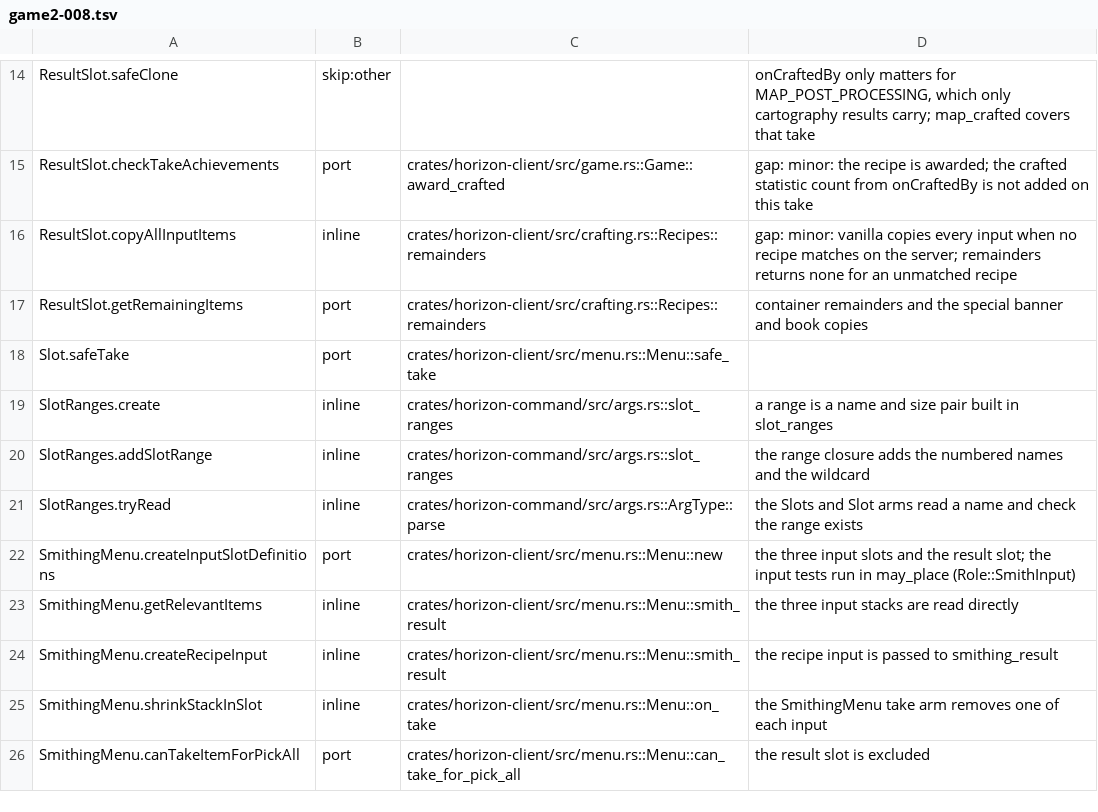
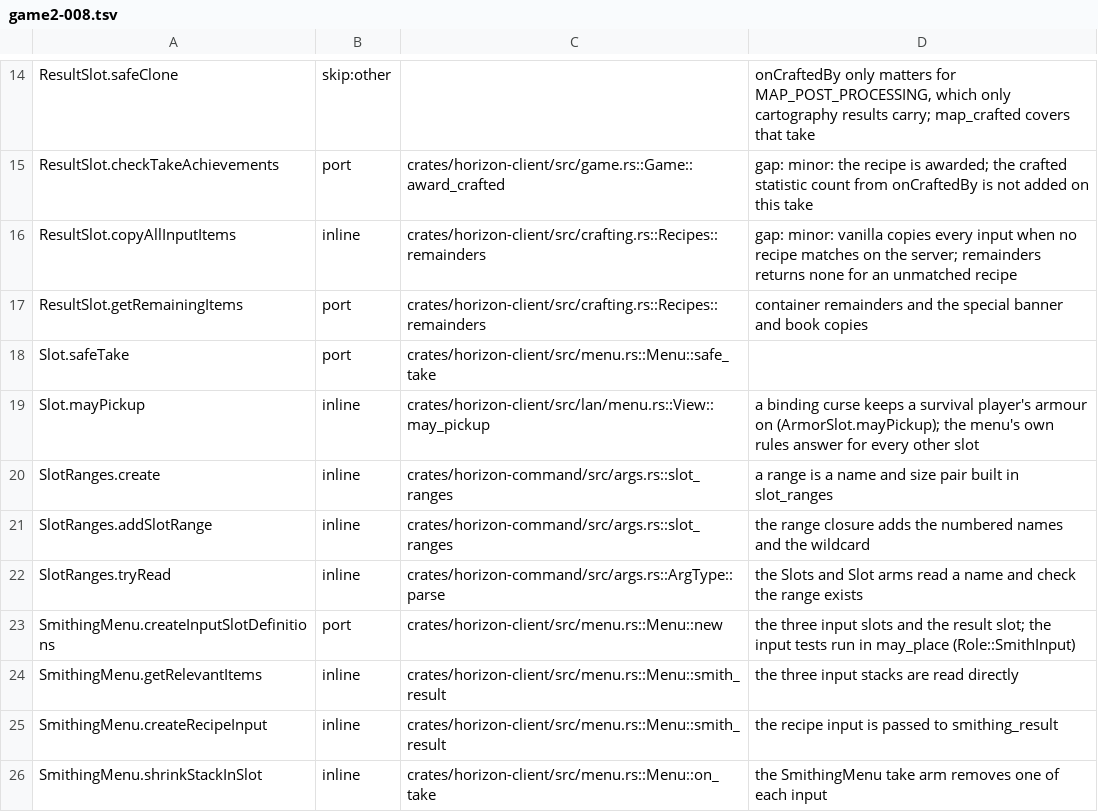
Before and after one commit to bunchy7s/horizon-offline, a TSV file: tools/port_map/game2-008.tsv, drawn as a sheet; only a part is shown, gaps mark what is left out; the shorter side is filled out with more unchanged rows; the diff names each change by its address in the sheet, - before the commit and + after, or states it on an @@ line.

Commit message:
Ledger: Slot.mayPickup and Player.canDropItems
Both rows name the guest menu's copy of the guard: the armour rule and the
menu's own rules for a pickup, and the drop throttle for a THROW.

```diff
--- a/tools/port_map/game2-008.tsv
+++ b/tools/port_map/game2-008.tsv
+row 19: Slot.mayPickup | inline | crates/horizon-client/src/lan/menu.rs::View::may_pickup | a binding curse keeps a survival player's armour on (ArmorSlot.mayPickup); the menu's own rules answer for every other slot
```
Also changed, not shown: tools/port_map/game2-005.tsv.
